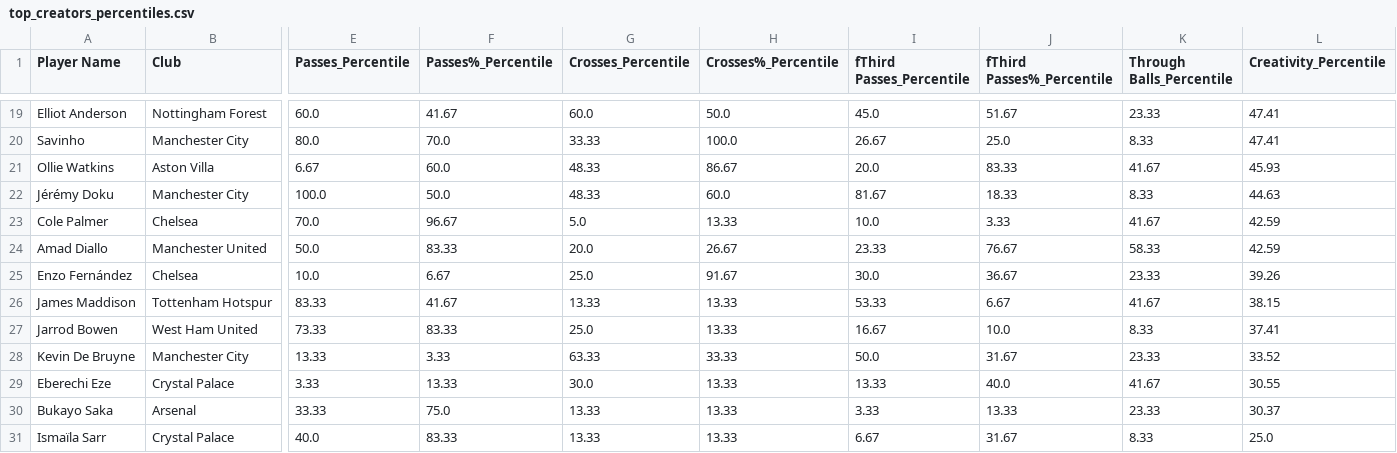
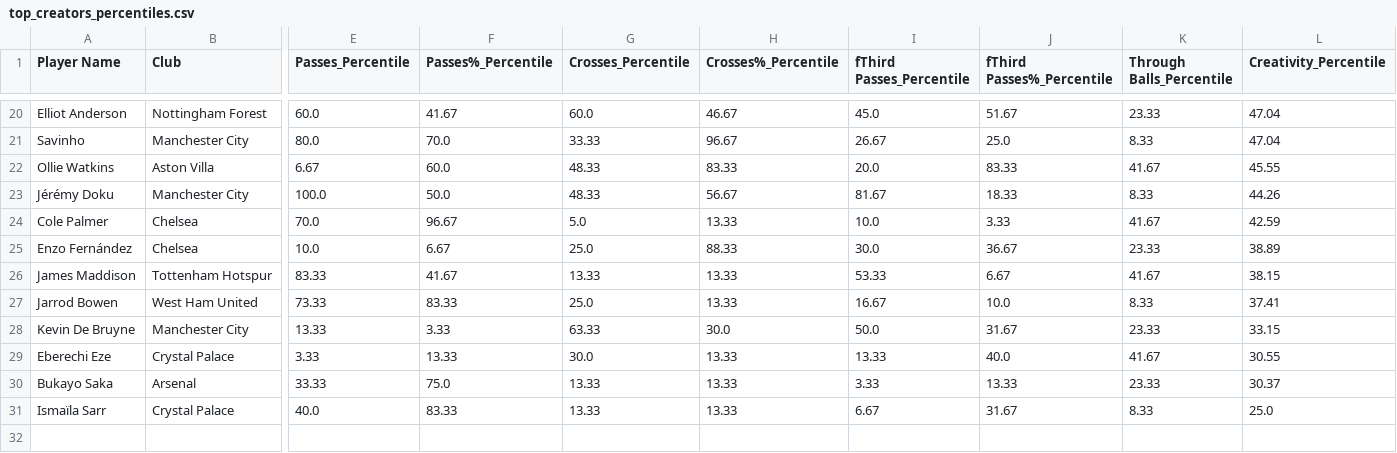
Before and after one commit to Panzo-alt/EPLPLYR2425, a CSV file: reports/top_creators_percentiles.csv, drawn as a sheet; only a part is shown, gaps mark what is left out; removed rows and columns are numbered as before the commit, all else as after; rows hold the shown columns only; the diff covers the shown part only; the diff names each change by its address in the sheet, - before the commit and + after, or states it on an @@ line.

```diff
--- a/reports/top_creators_percentiles.csv
+++ b/reports/top_creators_percentiles.csv
-H20 (Crosses%_Percentile): 50.0
+H20 (Crosses%_Percentile): 46.67
-L20:L21 (Creativity_Percentile): 47.41
+L20:L21 (Creativity_Percentile): 47.04
-H21 (Crosses%_Percentile): 100.0
+H21 (Crosses%_Percentile): 96.67
-H22 (Crosses%_Percentile): 86.67
+H22 (Crosses%_Percentile): 83.33
-L22 (Creativity_Percentile): 45.93
+L22 (Creativity_Percentile): 45.55
-H23 (Crosses%_Percentile): 60.0
+H23 (Crosses%_Percentile): 56.67
-L23 (Creativity_Percentile): 44.63
+L23 (Creativity_Percentile): 44.26
-row 24: Amad Diallo | Manchester United | 50.0 | 83.33 | 20.0 | 26.67 | 23.33 | 76.67 | 58.33 | 42.59
-H25 (Crosses%_Percentile): 91.67
+H25 (Crosses%_Percentile): 88.33
-L25 (Creativity_Percentile): 39.26
+L25 (Creativity_Percentile): 38.89
-H28 (Crosses%_Percentile): 33.33
+H28 (Crosses%_Percentile): 30.0
-L28 (Creativity_Percentile): 33.52
+L28 (Creativity_Percentile): 33.15
```
Also changed, not shown: 1 added row and 32 edited cells elsewhere in this file, reports/top_creators.csv, reports/top_defenders.csv, 5 other files.
